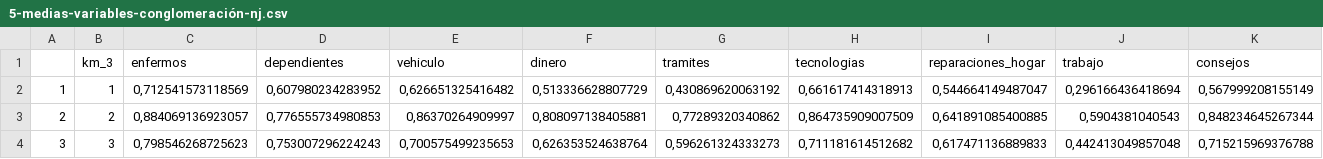
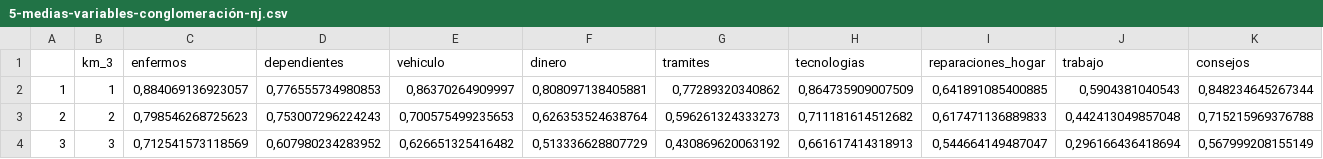
Before and after one commit to Andreas-Lafferte/r-ccss-avanzado, a CSV file: resultados/5-medias-variables-conglomeración-nj.csv, drawn as a sheet; only a part is shown; removed rows and columns are numbered as before the commit, all else as after; rows hold the shown columns only; the diff names each change by its address in the sheet, - before the commit and + after, or states it on an @@ line.

```diff
--- a/resultados/5-medias-variables-conglomeración-nj.csv
+++ b/resultados/5-medias-variables-conglomeración-nj.csv
-row 2: 1 | 1 | 0,712541573118569 | 0,607980234283952 | 0,626651325416482 | 0,513336628807729 | 0,430869620063192 | 0,661617414318913 | 0,544664149487047 | 0,296166436418694 | 0,567999208155149
-A2: 2
+A2: 1
-B2 (km_3): 2
+B2 (km_3): 1
-A3: 3
+A3: 2
-B3 (km_3): 3
+B3 (km_3): 2
+row 4: 3 | 3 | 0,712541573118569 | 0,607980234283952 | 0,626651325416482 | 0,513336628807729 | 0,430869620063192 | 0,661617414318913 | 0,544664149487047 | 0,296166436418694 | 0,567999208155149
```
Also changed, not shown: 7 other files.
